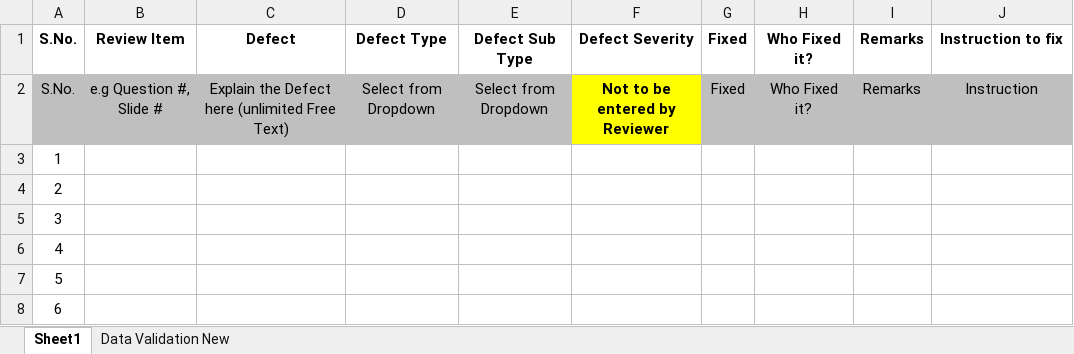
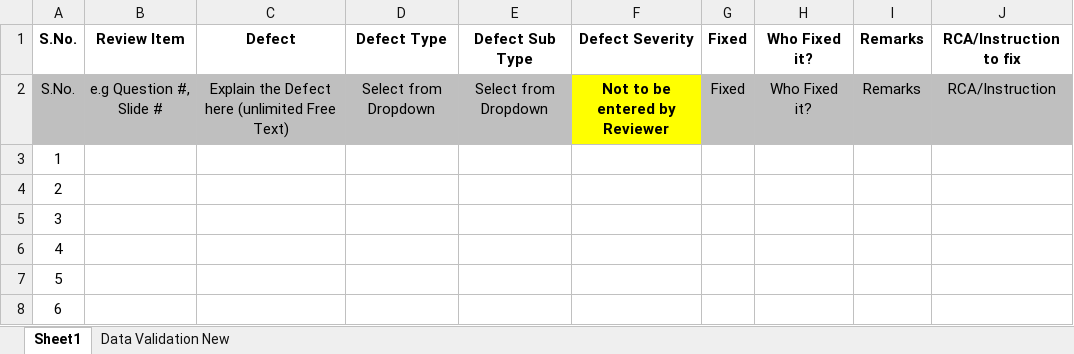
Before and after one commit to jeevan-naidu/ansrportal, an Excel workbook: QMS/master_templates/ansrS_QA_Tmplt_IP Creation QA Sheet.xlsx, sheet Sheet1, drawn as a sheet; only a part is shown; values as stored, in another font and other column widths than the file's, no borders; the diff names each change by its address in the sheet, - before the commit and + after, or states it on an @@ line.

```diff
--- a/QMS/master_templates/ansrS_QA_Tmplt_IP Creation QA Sheet.xlsx (sheet Sheet1)
+++ b/QMS/master_templates/ansrS_QA_Tmplt_IP Creation QA Sheet.xlsx (sheet Sheet1)
-J1: Instruction to fix
+J1: RCA/Instruction to fix
-J2: Instruction
+J2: RCA/Instruction
```
Also changed, not shown: QMS/master_templates/ansrS_QA_Tmplt_GE Revision QA Sheet.xlsx, QMS/master_templates/ansrS_QA_Tmplt_Media General QA Sheet.xlsx, 1 other file.
